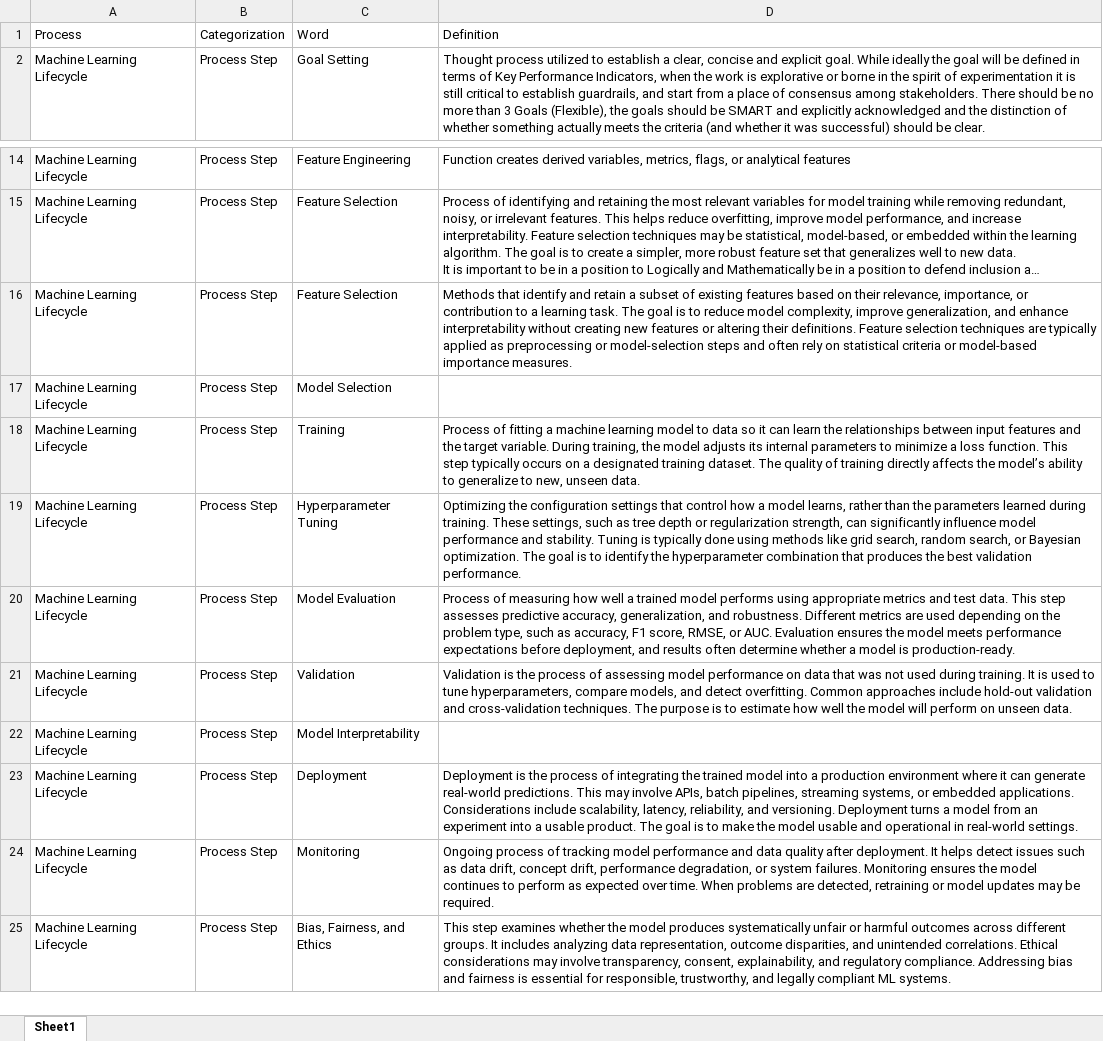
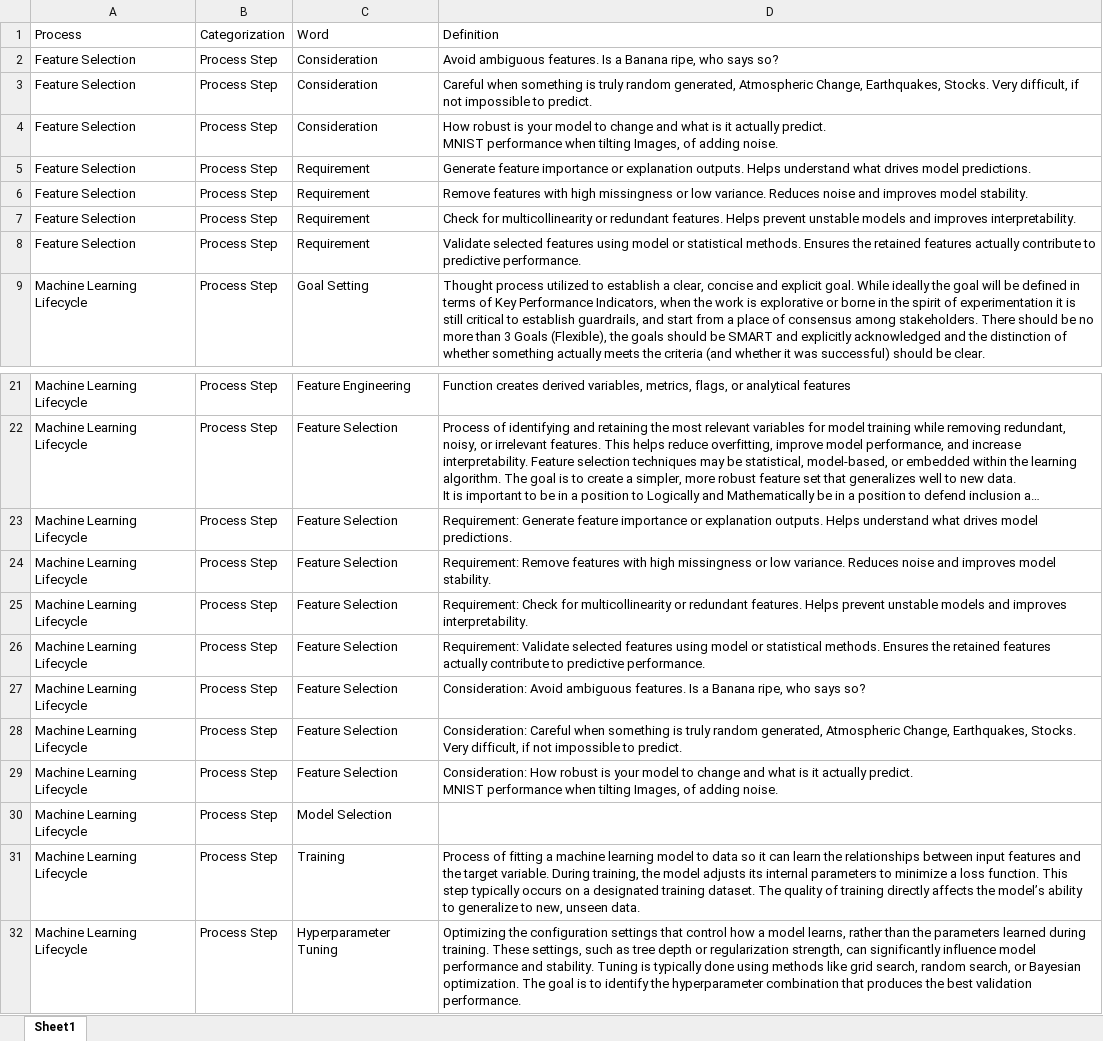
Before and after one commit to derek-dewald/Python_Tools, an Excel workbook: Streamlit/Data/defined_processes.xlsx, sheet Sheet1, drawn as a sheet; only a part is shown, gaps mark what is left out; the shorter side is filled out with more unchanged rows; long unchanged cells end in …; values as stored, in another font and other column widths than the file's, no borders; addresses are those after the commit; ↵ is a line break in a cell; the diff names each change by its address in the sheet, - before the commit and + after, or states it on an @@ line.

```diff
--- a/Streamlit/Data/defined_processes.xlsx (sheet Sheet1)
+++ b/Streamlit/Data/defined_processes.xlsx (sheet Sheet1)
+row 2: Feature Selection | Process Step | Consideration | Avoid ambiguous features. Is a Banana ripe, who says so?
+row 3: Feature Selection | Process Step | Consideration | Careful when something is truly random generated, Atmospheric Change, Earthquakes, Stocks. Very difficult, if not impossible to predict.
+row 4: Feature Selection | Process Step | Consideration | How robust is your model to change and what is it actually predict. ↵ MNIST performance when tilting Images, of adding noise.
+row 5: Feature Selection | Process Step | Requirement | Generate feature importance or explanation outputs. Helps understand what drives model predictions.
+row 6: Feature Selection | Process Step | Requirement | Remove features with high missingness or low variance. Reduces noise and improves model stability.
+row 7: Feature Selection | Process Step | Requirement | Check for multicollinearity or redundant features. Helps prevent unstable models and improves interpretability.
+row 8: Feature Selection | Process Step | Requirement | Validate selected features using model or statistical methods. Ensures the retained features actually contribute to predictive performance.
+row 23: Machine Learning Lifecycle | Process Step | Feature Selection | Requirement: Generate feature importance or explanation outputs. Helps understand what drives model predictions.
+row 24: Machine Learning Lifecycle | Process Step | Feature Selection | Requirement: Remove features with high missingness or low variance. Reduces noise and improves model stability.
+row 25: Machine Learning Lifecycle | Process Step | Feature Selection | Requirement: Check for multicollinearity or redundant features. Helps prevent unstable models and improves interpretability.
-D26 (Definition): Methods that identify and retain a subset of existing features based on their relevance, importance, or contribution to a learning task. The goal is to reduce model complexity, improve generalization, and enhance interpretability without creating new features or altering their definitions. Feature selection techniques are typically applied as preprocessing or model-selection steps and often rely on statistical criteria or model-based importance measures.
+D26 (Definition): Requirement: Validate selected features using model or statistical methods. Ensures the retained features actually contribute to predictive performance.
+row 27: Machine Learning Lifecycle | Process Step | Feature Selection | Consideration: Avoid ambiguous features. Is a Banana ripe, who says so?
+row 28: Machine Learning Lifecycle | Process Step | Feature Selection | Consideration: Careful when something is truly random generated, Atmospheric Change, Earthquakes, Stocks. Very difficult, if not impossible to predict.
+row 29: Machine Learning Lifecycle | Process Step | Feature Selection | Consideration: How robust is your model to change and what is it actually predict. ↵ MNIST performance when tilting Images, of adding noise.
```
Also changed, not shown: Streamlit/Data/consolidated_dataset.xlsx, Streamlit/Data/knowledge_base.xlsx, 7 other files.
